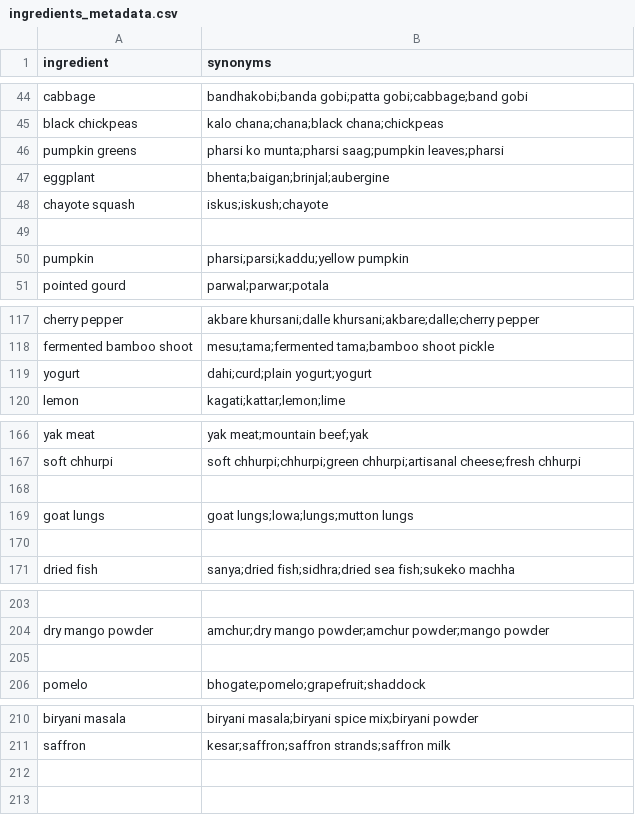
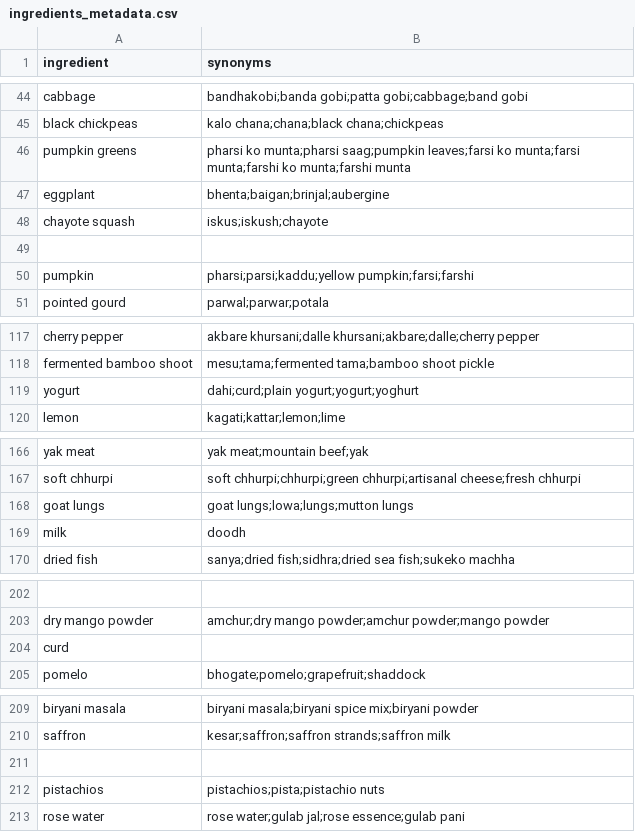
Before and after one commit to salinanepal/recipe-generator, a CSV file: backend/app/data/ingredients_metadata.csv, drawn as a sheet; only a part is shown, gaps mark what is left out; removed rows and columns are numbered as before the commit, all else as after; the diff names each change by its address in the sheet, - before the commit and + after, or states it on an @@ line.

```diff
--- a/backend/app/data/ingredients_metadata.csv
+++ b/backend/app/data/ingredients_metadata.csv
-B46 (synonyms): …munta;pharsi saag;pumpkin leaves;pharsi
+B46 (synonyms): …munta;pharsi saag;pumpkin leaves;farsi ko munta;farsi munta;farshi ko munta;farshi munta
-B50 (synonyms): pharsi;parsi;kaddu;yellow pumpkin
+B50 (synonyms): pharsi;parsi;kaddu;yellow pumpkin;farsi;farshi
-B119 (synonyms): dahi;curd;plain yogurt;yogurt
+B119 (synonyms): dahi;curd;plain yogurt;yogurt;yoghurt
-row 168: (empty)
-row 169: (empty)
+row 169: milk | doodh
-A204 (ingredient): (empty)
+A204 (ingredient): curd
+row 211: (empty)
+row 212: pistachios | pistachios;pista;pistachio nuts
+row 213: rose water | rose water;gulab jal;rose essence;gulab pani
```
Also changed, not shown: backend/app/data/ingredient_vocabulary.csv, backend/app/data/recipes.csv, 2 other files.
